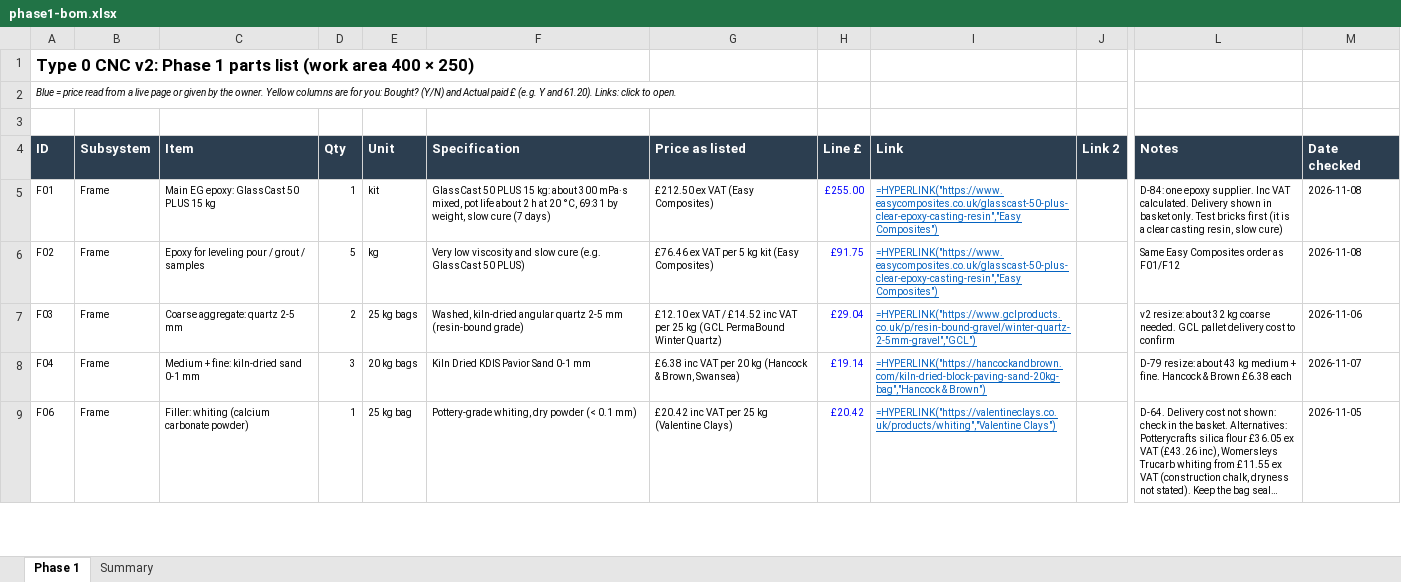
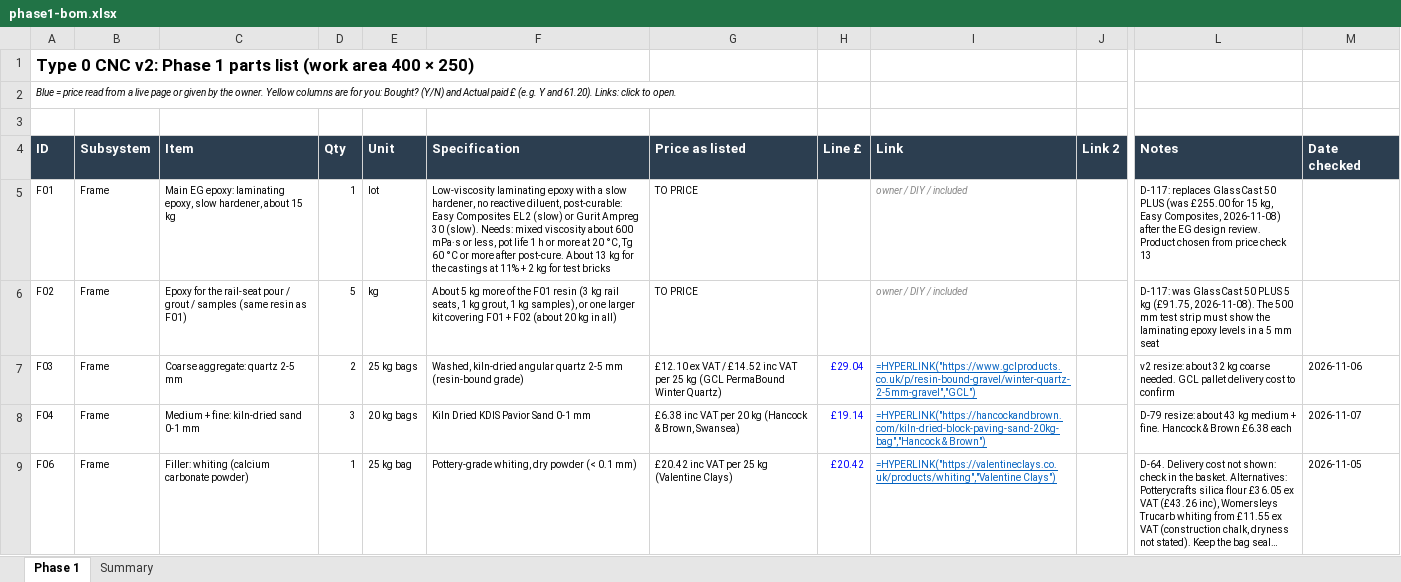
Before and after one commit to yousef-chitani/Type_0_CNC, an Excel workbook: docs/phase1-bom.xlsx, sheet Phase 1, drawn as a sheet; only a part is shown, gaps mark what is left out; long unchanged cells end in …; values as stored, in another font and other column widths than the file's, no borders; formulas without a stored value are shown as written; the diff covers the shown part only; the diff names each change by its address in the sheet, - before the commit and + after, or states it on an @@ line.

```diff
--- a/docs/phase1-bom.xlsx (sheet Phase 1)
+++ b/docs/phase1-bom.xlsx (sheet Phase 1)
-C5 (Item): …EG epoxy: GlassCast 50 PLUS 15 kg
+C5 (Item): …EG epoxy: laminating epoxy, slow hardener, about 15 kg
-E5 (Unit): kit
+E5 (Unit): lot
-F5 (Specification): GlassCast 50 PLUS 15 kg: about 300 mPa·s mixed, pot life about 2 h at 20 °C, 69:31 by weight, slow cure (7 days)
+F5 (Specification): Low-viscosity laminating epoxy with a slow hardener, no reactive diluent, post-curable: Easy Composites EL2 (slow) or Gurit Ampreg 30 (slow). Needs: mixed viscosity about 600 mPa·s or less, pot life 1 h or more at 20 °C, Tg 60 °C or more after post-cure. About 13 kg for the castings at 11% + 2 kg for test bricks
-G5 (Price as listed): £212.50 ex VAT (Easy Composites)
+G5 (Price as listed): TO PRICE
-H5 (Line £): £255.00
+H5 (Line £): (empty)
-I5:I6 (Link): =HYPERLINK("https://www.easycomposites.co.uk/glasscast-50-plus-clear-epoxy-casting-resin","Easy Composites")
+I5:I6 (Link): owner / DIY / included
@@ I5:I6 italic: off → on, underline: on → off, text colour: #0563C1 → #888888 @@
-L5 (Notes): D-84: one epoxy supplier. Inc VAT calculated. Delivery shown in basket only. Test bricks first (it is a clear casting resin, slow cure)
+L5 (Notes): D-117: replaces GlassCast 50 PLUS (was £255.00 for 15 kg, Easy Composites, 2026-11-08) after the EG design review. Product chosen from price check 13
-M5:M6 (Date checked): 2026-11-08
+M5:M6 (Date checked): (empty)
-C6 (Item): Epoxy for leveling pour / grout / samples
+C6 (Item): Epoxy for the rail-seat pour / grout / samples (same resin as F01)
-F6 (Specification): Very low viscosity and slow cure (e.g. GlassCast 50 PLUS)
+F6 (Specification): About 5 kg more of the F01 resin (3 kg rail seats, 1 kg grout, 1 kg samples), or one larger kit covering F01 + F02 (about 20 kg in all)
-G6 (Price as listed): £76.46 ex VAT per 5 kg kit (Easy Composites)
+G6 (Price as listed): TO PRICE
-H6 (Line £): £91.75
+H6 (Line £): (empty)
-L6 (Notes): Same Easy Composites order as F01/F12
+L6 (Notes): D-117: was GlassCast 50 PLUS 5 kg (£91.75, 2026-11-08). The 500 mm test strip must show the laminating epoxy levels in a 5 mm seat
```
Also changed, not shown: 3 added rows and 7 edited cells elsewhere in this sheet, sheet Summary, 26 other files.
